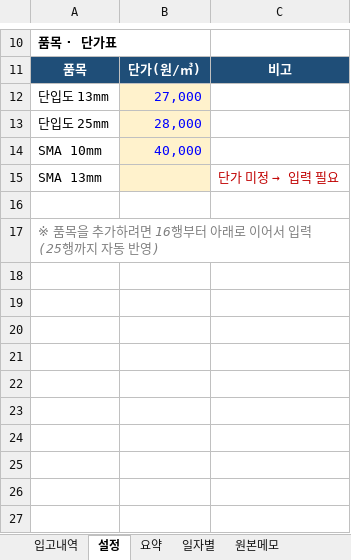
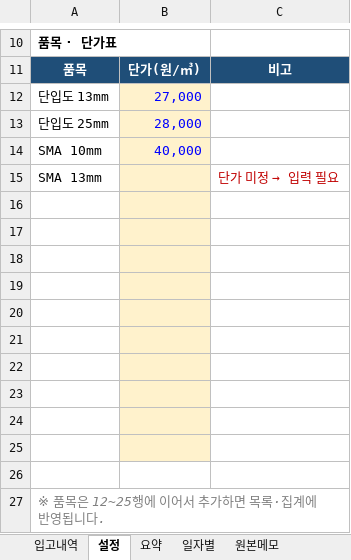
Before and after one commit to duck10003/Gwak, an Excel workbook: 골재_반입정리.xlsx, sheet 설정, drawn as a sheet; only a part is shown, gaps mark what is left out; values as stored, in another font and other column widths than the file's, no borders; conditional formats not drawn; addresses are those after the commit; the diff names each change by its address in the sheet, - before the commit and + after, or states it on an @@ line.

```diff
--- a/골재_반입정리.xlsx (sheet 설정)
+++ b/골재_반입정리.xlsx (sheet 설정)
-B16 fill: none
+B16 fill: #FFF2CC
+row 17: (empty)
+row 18: (empty)
+row 19: (empty)
+row 20: (empty)
+row 21: (empty)
+row 22: (empty)
+row 23: (empty)
+row 24: (empty)
+row 25: (empty)
+row 26: (empty)
-A27: ※ 품목을 추가하려면 16행부터 아래로 이어서 입력(25행까지 자동 반영)
+A27: ※ 품목은 12~25행에 이어서 추가하면 목록·집계에 반영됩니다.
```
Also changed, not shown: sheet 입고내역, sheet 일자별, sheet 요약, sheet 원본메모.
